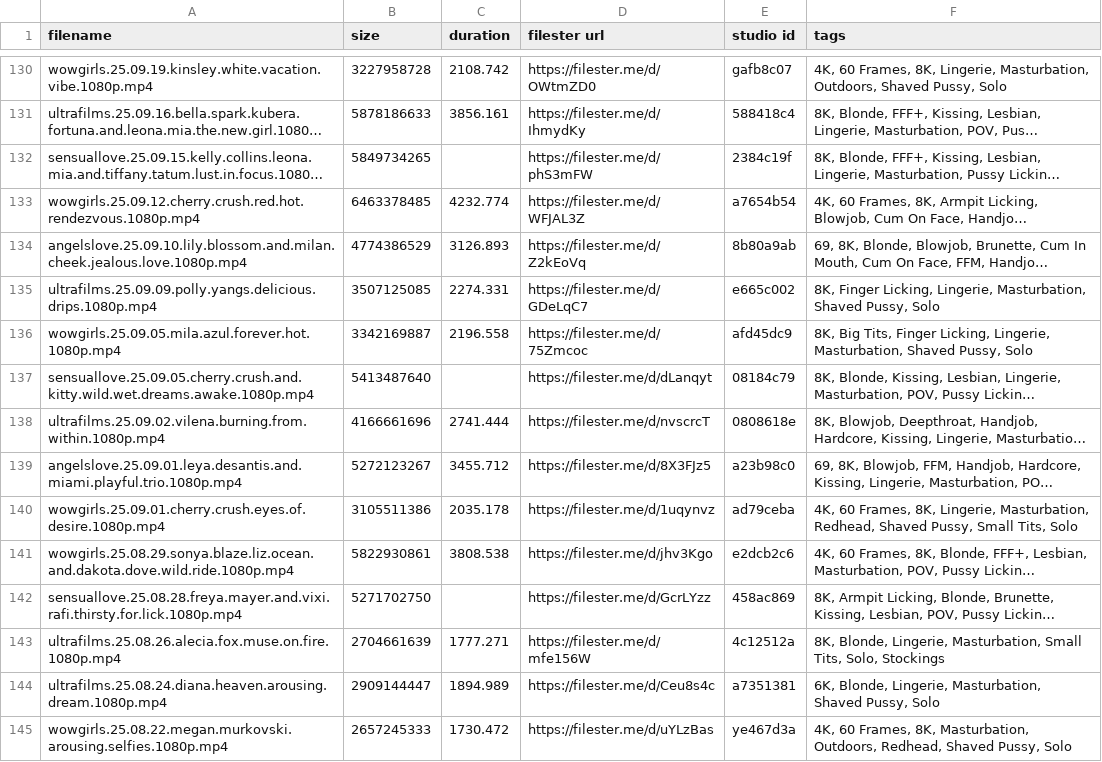
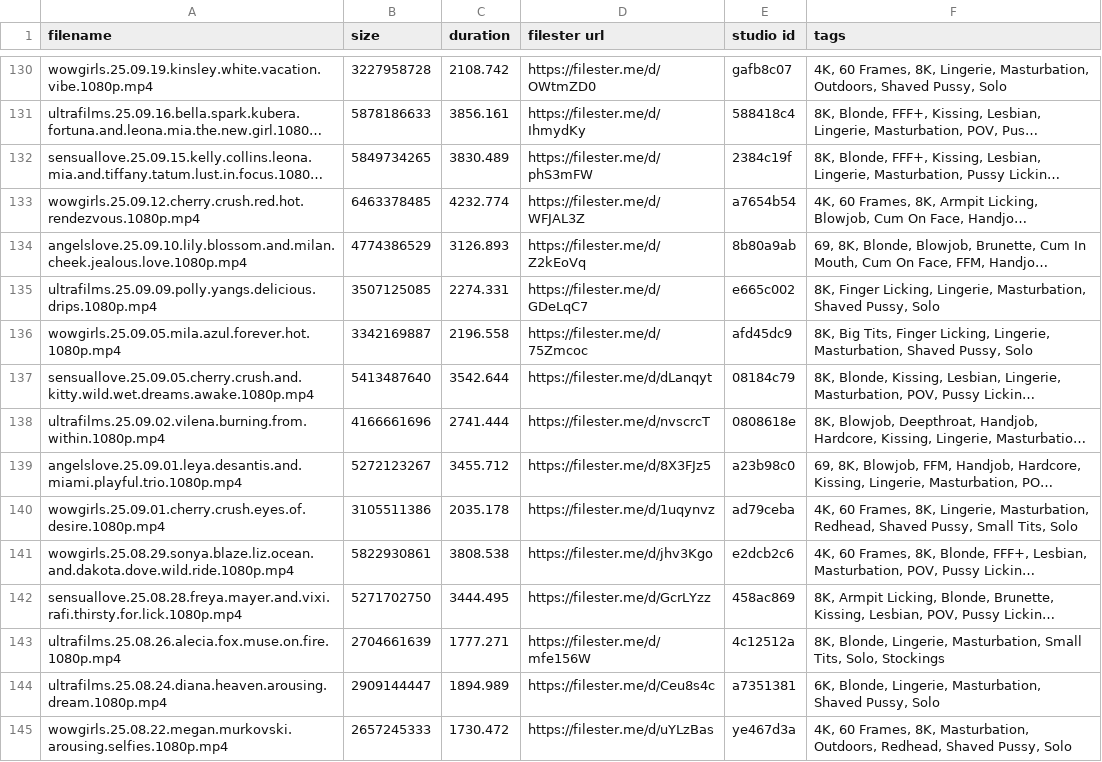
Before and after one commit to hyper440/wow, a CSV file: filester-albums.csv, drawn as a sheet; only a part is shown, gaps mark what is left out; long unchanged cells end in …; the diff covers the shown part only; the diff names each change by its address in the sheet, - before the commit and + after, or states it on an @@ line.

```diff
--- a/filester-albums.csv
+++ b/filester-albums.csv
-C132 (duration): (empty)
+C132 (duration): 3830.489
-C137 (duration): (empty)
+C137 (duration): 3542.644
-C142 (duration): (empty)
+C142 (duration): 3444.495
```
Also changed, not shown: 131 edited cells elsewhere in this file.
